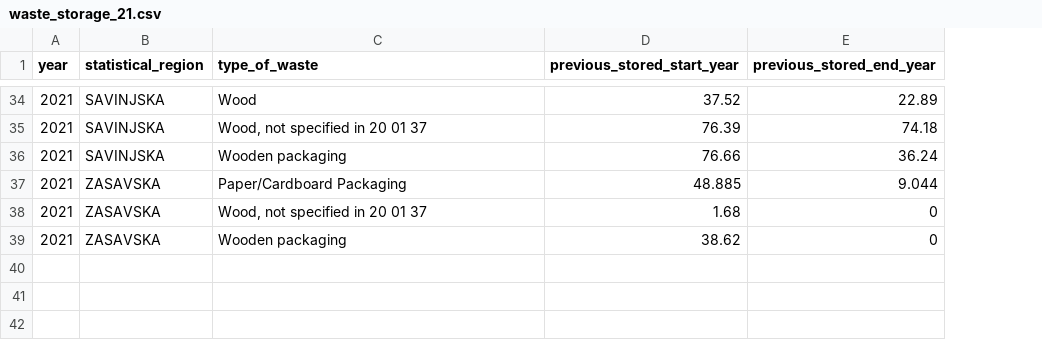
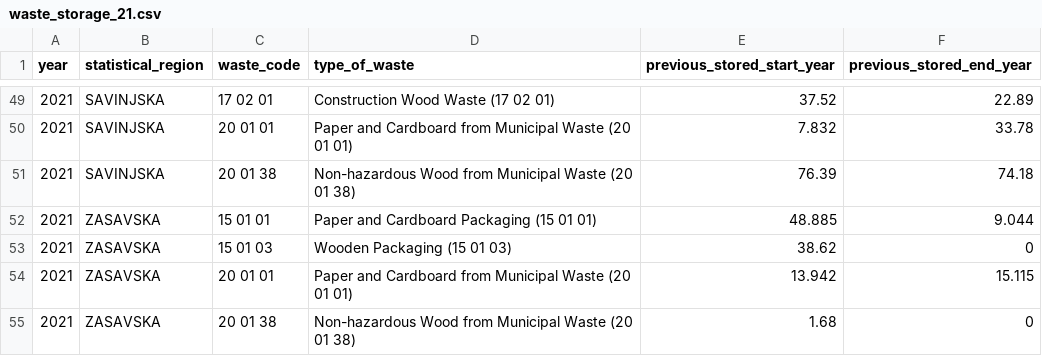
Before and after one commit to coachzer/green-up-project, a CSV file: 2021 data/2021 filtered/collection/waste_storage_21.csv, drawn as a sheet; only a part is shown, gaps mark what is left out; removed rows and columns are numbered as before the commit, all else as after; the diff covers the shown part only; the diff names each change by its address in the sheet, - before the commit and + after, or states it on an @@ line.

```diff
--- a/2021 data/2021 filtered/collection/waste_storage_21.csv
+++ b/2021 data/2021 filtered/collection/waste_storage_21.csv
+column C (waste_code), row 49: 17 02 01; rows 51-53: 20 01 38 | 15 01 01 | 15 01 03; row 55: 20 01 38
-D49 (type_of_waste): Wood
+D49 (type_of_waste): Construction Wood Waste (17 02 01)
+row 50: 2021 | SAVINJSKA | 20 01 01 | Paper and Cardboard from Municipal Waste (20 01 01) | 7.832 | 33.78
-D51 (type_of_waste): Wood, not specified in 20 01 37
+D51 (type_of_waste): Non-hazardous Wood from Municipal Waste (20 01 38)
-row 36: 2021 | SAVINJSKA | Wooden packaging | 76.66 | 36.24
-D52 (type_of_waste): Paper/Cardboard Packaging
+D52 (type_of_waste): Paper and Cardboard Packaging (15 01 01)
-D53 (type_of_waste): Wood, not specified in 20 01 37
+D53 (type_of_waste): Wooden Packaging (15 01 03)
-E53 (previous_stored_start_year): 1.68
+E53 (previous_stored_start_year): 38.62
+row 54: 2021 | ZASAVSKA | 20 01 01 | Paper and Cardboard from Municipal Waste (20 01 01) | 13.942 | 15.115
-D55 (type_of_waste): Wooden packaging
+D55 (type_of_waste): Non-hazardous Wood from Municipal Waste (20 01 38)
-E55 (previous_stored_start_year): 38.62
+E55 (previous_stored_start_year): 1.68
```
Also changed, not shown: 17 added rows, 2 removed rows and 44 edited cells elsewhere in this file, 2019 data/2019 filtered/generation/generation_19.csv, 2020 data/2020 filtered/treatment/waste_storage_20.csv, 21 other files.
